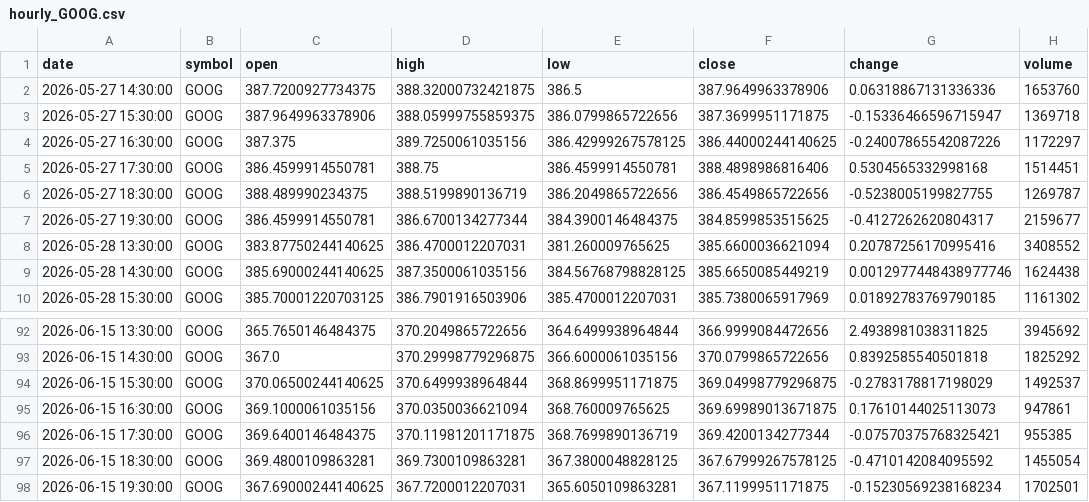
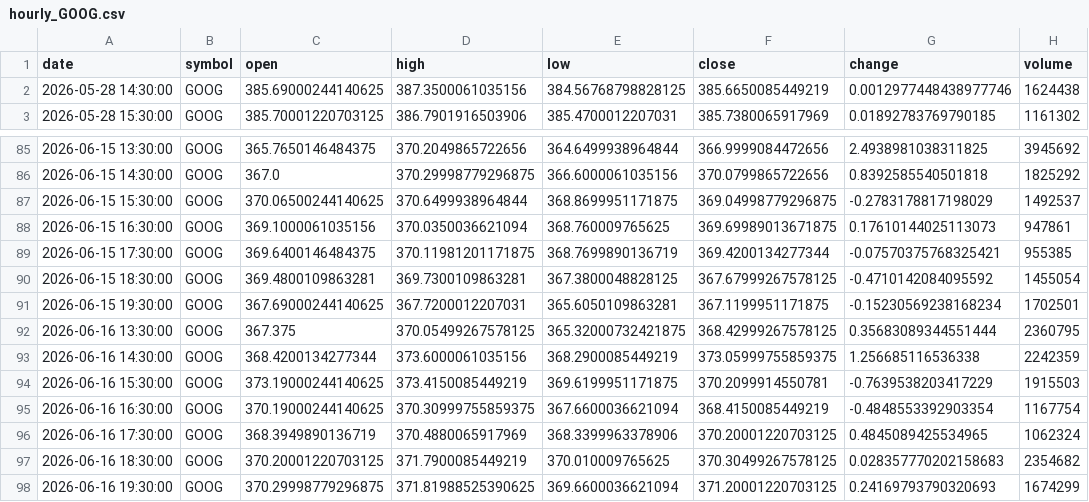
Before and after one commit to timhun/daily-podcast-stk, a CSV file: data/market/hourly_GOOG.csv, drawn as a sheet; only a part is shown, gaps mark what is left out.

```diff
--- a/data/market/hourly_GOOG.csv
+++ b/data/market/hourly_GOOG.csv
@@ -1,9 +1,2 @@
 date,symbol,open,high,low,close,change,volume
-2026-05-27 14:30:00,GOOG,387.7200927734375,388.32000732421875,386.5,387.9649963378906,0.06318867131336336,1653760
-2026-05-27 15:30:00,GOOG,387.9649963378906,388.05999755859375,386.0799865722656,387.3699951171875,-0.15336466596715947,1369718
-2026-05-27 16:30:00,GOOG,387.375,389.7250061035156,386.42999267578125,386.44000244140625,-0.24007865542087226,1172297
-2026-05-27 17:30:00,GOOG,386.4599914550781,388.75,386.4599914550781,388.4898986816406,0.5304565332998168,1514451
-2026-05-27 18:30:00,GOOG,388.489990234375,388.5199890136719,386.2049865722656,386.4549865722656,-0.5238005199827755,1269787
-2026-05-27 19:30:00,GOOG,386.4599914550781,386.6700134277344,384.3900146484375,384.8599853515625,-0.4127262620804317,2159677
-2026-05-28 13:30:00,GOOG,383.87750244140625,386.4700012207031,381.260009765625,385.6600036621094,0.20787256170995416,3408552
 2026-05-28 14:30:00,GOOG,385.69000244140625,387.3500061035156,384.56768798828125,385.6650085449219,0.0012977448438977746,1624438
@@ -98 +91,8 @@ date,symbol,open,high,low,close,change,volume
 2026-06-15 19:30:00,GOOG,367.69000244140625,367.7200012207031,365.6050109863281,367.1199951171875,-0.15230569238168234,1702501
+2026-06-16 13:30:00,GOOG,367.375,370.05499267578125,365.32000732421875,368.42999267578125,0.35683089344551444,2360795
+2026-06-16 14:30:00,GOOG,368.4200134277344,373.6000061035156,368.2900085449219,373.05999755859375,1.256685116536338,2242359
+2026-06-16 15:30:00,GOOG,373.19000244140625,373.4150085449219,369.6199951171875,370.2099914550781,-0.7639538203417229,1915503
+2026-06-16 16:30:00,GOOG,370.19000244140625,370.30999755859375,367.6600036621094,368.4150085449219,-0.4848553392903354,1167754
+2026-06-16 17:30:00,GOOG,368.3949890136719,370.4880065917969,368.3399963378906,370.20001220703125,0.4845089425534965,1062324
+2026-06-16 18:30:00,GOOG,370.20001220703125,371.7900085449219,370.010009765625,370.30499267578125,0.028357770202158683,2354682
+2026-06-16 19:30:00,GOOG,370.29998779296875,371.81988525390625,369.6600036621094,371.20001220703125,0.24169793790320693,1674299
```
Also changed, not shown: data/market/daily_AAPL.csv, data/market/daily_META.csv, 39 other files.
